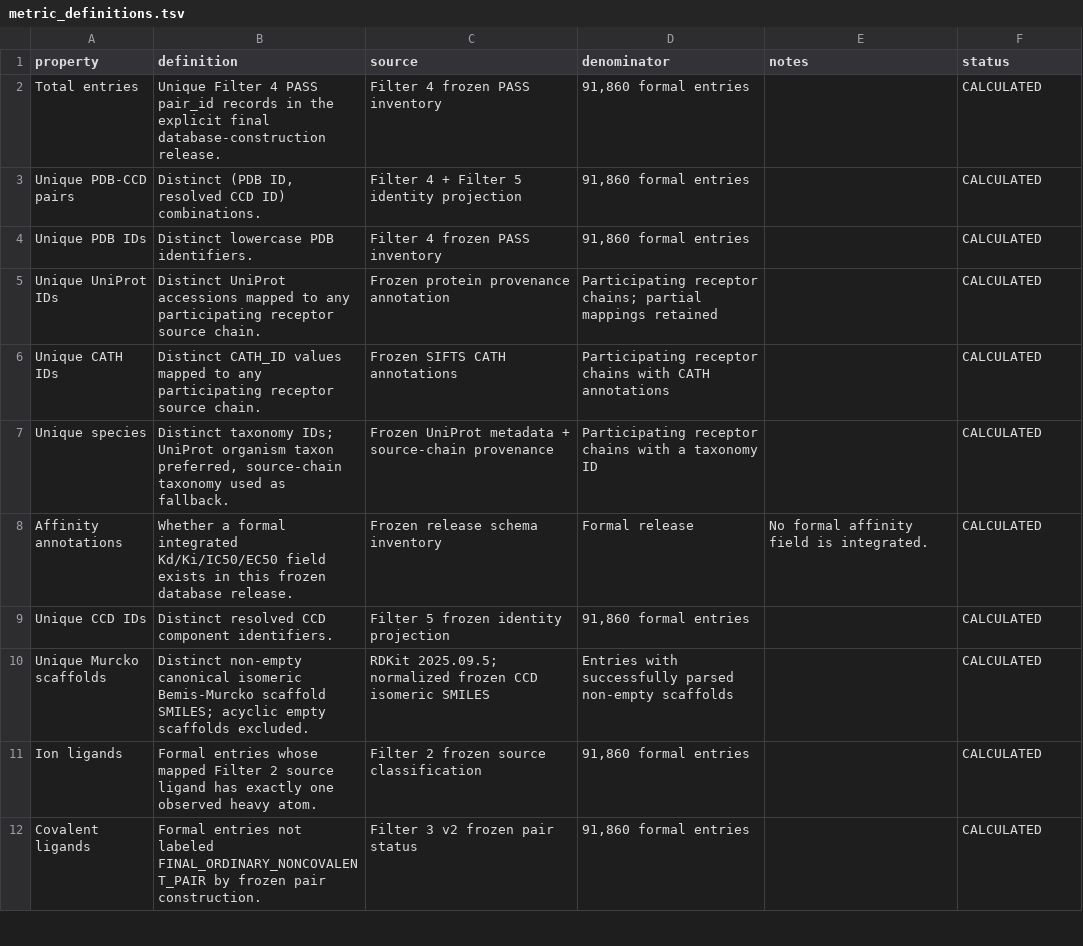
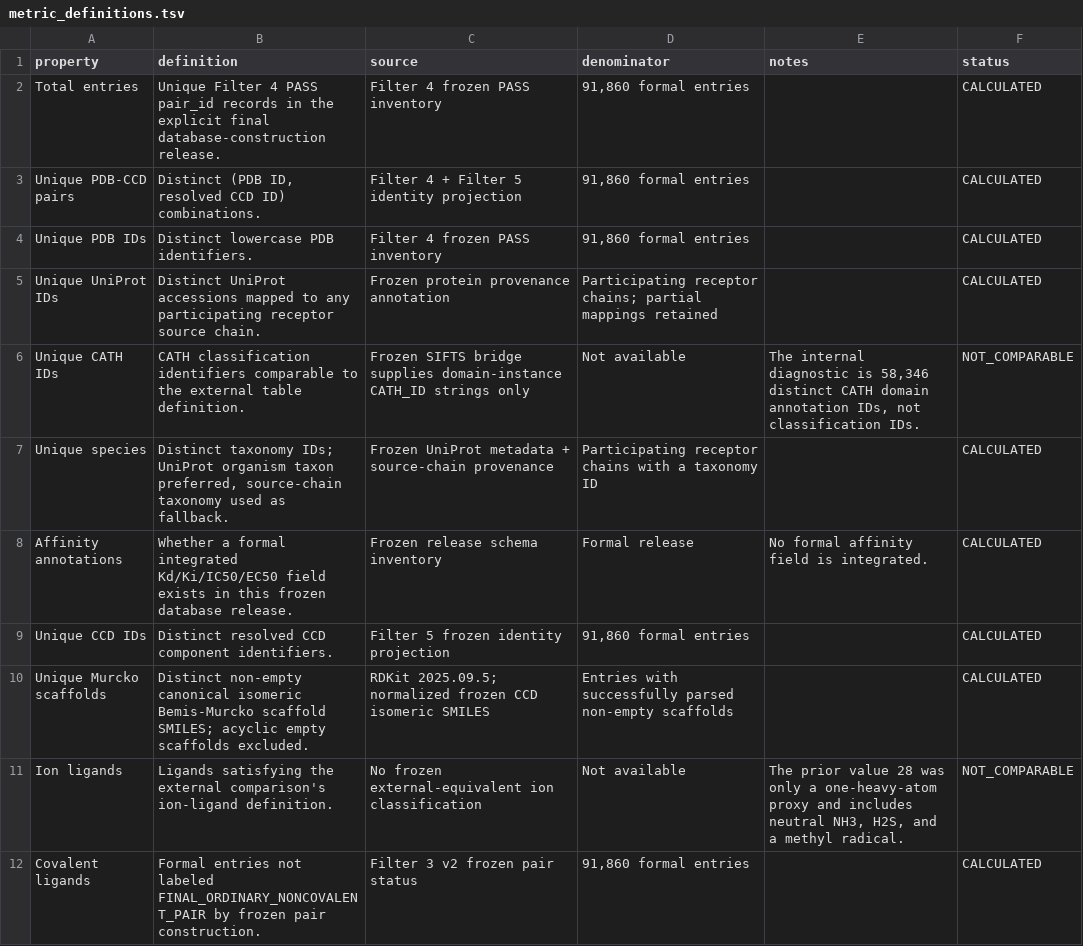
Before and after one commit to ycq14159-bit/protein-ligand-docking-benchmark, a TSV file: analysis/dataset_comparison/qc/metric_definitions.tsv, drawn as a sheet; only a part is shown; the diff covers the shown part only.

```diff
--- a/analysis/dataset_comparison/qc/metric_definitions.tsv
+++ b/analysis/dataset_comparison/qc/metric_definitions.tsv
@@ -5,3 +5,3 @@ Unique PDB IDs	Distinct lowercase PDB identifiers.	Filter 4 frozen PASS inventor
 Unique UniProt IDs	Distinct UniProt accessions mapped to any participating receptor source chain.	Frozen protein provenance annotation	Participating receptor chains; partial mappings retained		CALCULATED
-Unique CATH IDs	Distinct CATH_ID values mapped to any participating receptor source chain.	Frozen SIFTS CATH annotations	Participating receptor chains with CATH annotations		CALCULATED
+Unique CATH IDs	CATH classification identifiers comparable to the external table definition.	Frozen SIFTS bridge supplies domain-instance CATH_ID strings only	Not available	The internal diagnostic is 58,346 distinct CATH domain annotation IDs, not classification IDs.	NOT_COMPARABLE
 Unique species	Distinct taxonomy IDs; UniProt organism taxon preferred, source-chain taxonomy used as fallback.	Frozen UniProt metadata + source-chain provenance	Participating receptor chains with a taxonomy ID		CALCULATED
@@ -10,3 +10,3 @@ Unique CCD IDs	Distinct resolved CCD component identifiers.	Filter 5 frozen iden
 Unique Murcko scaffolds	Distinct non-empty canonical isomeric Bemis-Murcko scaffold SMILES; acyclic empty scaffolds excluded.	RDKit 2025.09.5; normalized frozen CCD isomeric SMILES	Entries with successfully parsed non-empty scaffolds		CALCULATED
-Ion ligands	Formal entries whose mapped Filter 2 source ligand has exactly one observed heavy atom.	Filter 2 frozen source classification	91,860 formal entries		CALCULATED
+Ion ligands	Ligands satisfying the external comparison's ion-ligand definition.	No frozen external-equivalent ion classification	Not available	The prior value 28 was only a one-heavy-atom proxy and includes neutral NH3, H2S, and a methyl radical.	NOT_COMPARABLE
 Covalent ligands	Formal entries not labeled FINAL_ORDINARY_NONCOVALENT_PAIR by frozen pair construction.	Filter 3 v2 frozen pair status	91,860 formal entries		CALCULATED
```
Also changed, not shown: 6 edited cells elsewhere in this file, analysis/dataset_comparison/data/combined_comparison_stats.csv, analysis/dataset_comparison/data/ours_summary_stats.csv, 16 other files.
